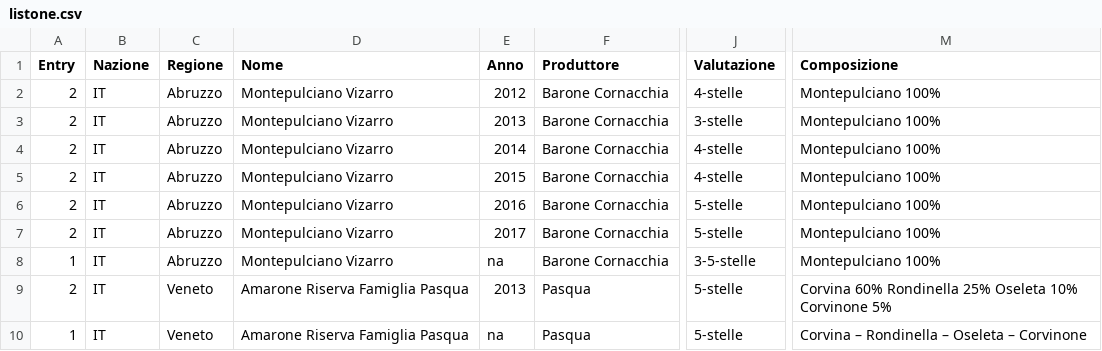
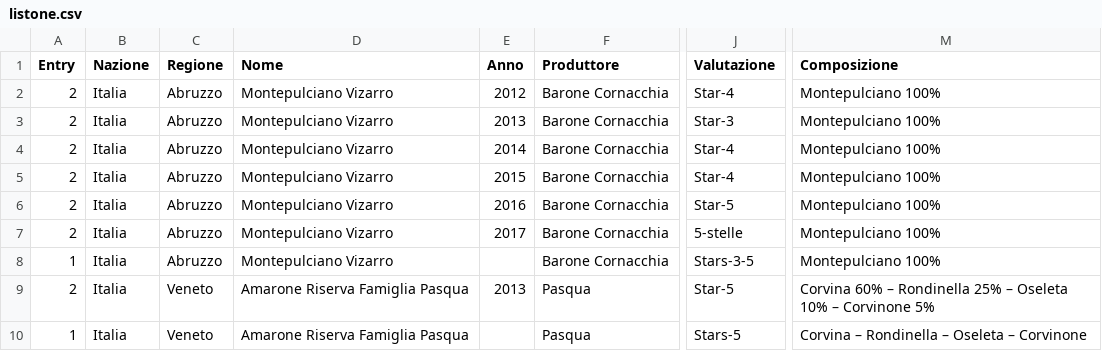
Before and after one commit to dev-crumbs/vinopedia, a CSV file: vini/listone.csv, drawn as a sheet; only a part is shown, gaps mark what is left out; the diff names each change by its address in the sheet, - before the commit and + after, or states it on an @@ line.

```diff
--- a/vini/listone.csv
+++ b/vini/listone.csv
-B2:B10 (Nazione): IT
+B2:B10 (Nazione): Italia
-J2 (Valutazione): 4-stelle
+J2 (Valutazione): Star-4
-J3 (Valutazione): 3-stelle
+J3 (Valutazione): Star-3
-J4:J5 (Valutazione): 4-stelle
+J4:J5 (Valutazione): Star-4
-J6 (Valutazione): 5-stelle
+J6 (Valutazione): Star-5
-E8 (Anno): na
+E8 (Anno): (empty)
-J8 (Valutazione): 3-5-stelle
+J8 (Valutazione): Stars-3-5
-J9 (Valutazione): 5-stelle
+J9 (Valutazione): Star-5
-M9 (Composizione): Corvina 60% Rondinella 25% Oseleta 10% Corvinone 5%
+M9 (Composizione): Corvina 60% – Rondinella 25% – Oseleta 10% – Corvinone 5%
-E10 (Anno): na
+E10 (Anno): (empty)
-J10 (Valutazione): 5-stelle
+J10 (Valutazione): Stars-5
```
Also changed, not shown: 3 other files.
